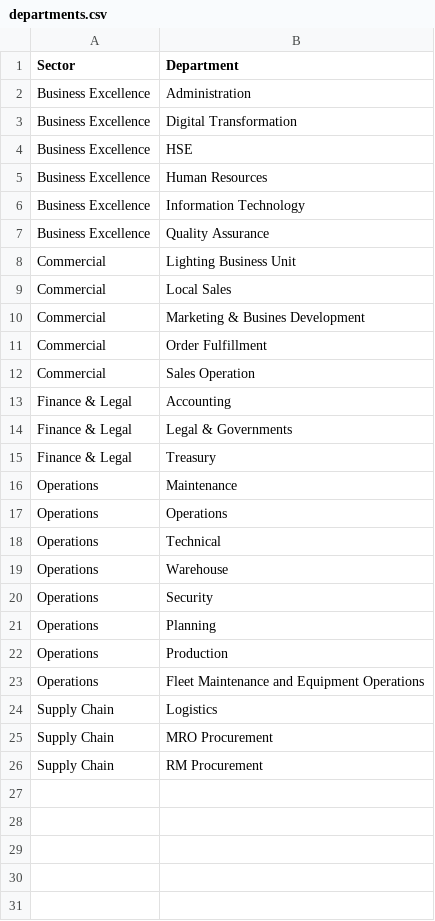
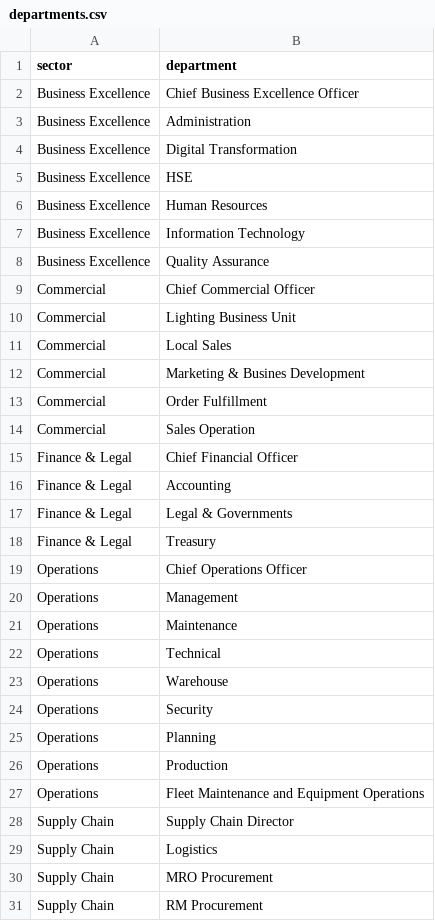
Before and after one commit to ashrafhafiz/it-works-basic, a CSV file: database/csvs/departments.csv, drawn as a sheet.

```diff
--- a/database/csvs/departments.csv
+++ b/database/csvs/departments.csv
@@ -1,2 +1,3 @@
-Sector,Department
+sector,department
+Business Excellence,Chief Business Excellence Officer
 Business Excellence,Administration
@@ -7,2 +8,3 @@ Business Excellence,Information Technology
 Business Excellence,Quality Assurance
+Commercial,Chief Commercial Officer
 Commercial,Lighting Business Unit
@@ -12,2 +14,3 @@ Commercial,Order Fulfillment
 Commercial,Sales Operation
+Finance & Legal,Chief Financial Officer
 Finance & Legal,Accounting
@@ -15,4 +18,5 @@ Finance & Legal,Legal & Governments
 Finance & Legal,Treasury
+Operations,Chief Operations Officer
+Operations,Management
 Operations,Maintenance
-Operations,Operations
 Operations,Technical
@@ -23,2 +27,3 @@ Operations,Production
 Operations,Fleet Maintenance and Equipment Operations
+Supply Chain,Supply Chain Director
 Supply Chain,Logistics
```
Also changed, not shown: 7 other files.
